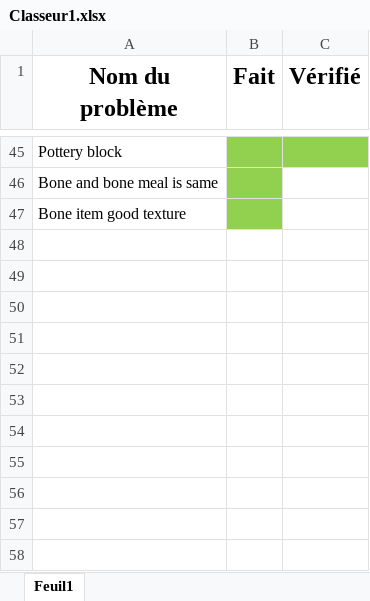
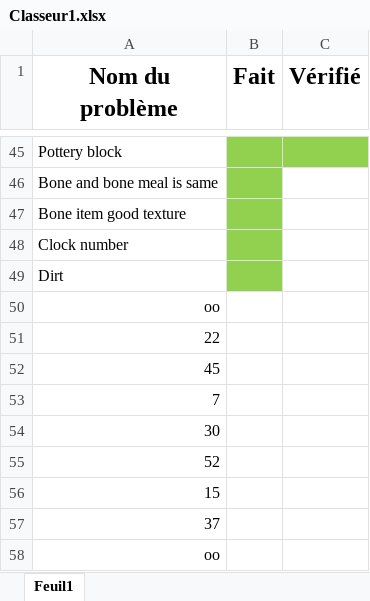
Before and after one commit to YourAntidote/TexturePack, an Excel workbook: Classeur1.xlsx, sheet Feuil1, drawn as a sheet; only a part is shown, gaps mark what is left out; values as stored, in another font and other column widths than the file's, no borders; the diff names each change by its address in the sheet, - before the commit and + after, or states it on an @@ line.

```diff
--- a/Classeur1.xlsx (sheet Feuil1)
+++ b/Classeur1.xlsx (sheet Feuil1)
+row 48: Clock number
+row 49: Dirt
+row 50: oo
+row 51: 22
+row 52: 45
+row 53: 7
+row 54: 30
+row 55: 52
+row 56: 15
+row 57: 37
+row 58: oo
```
Also changed, not shown: 3 other files.
